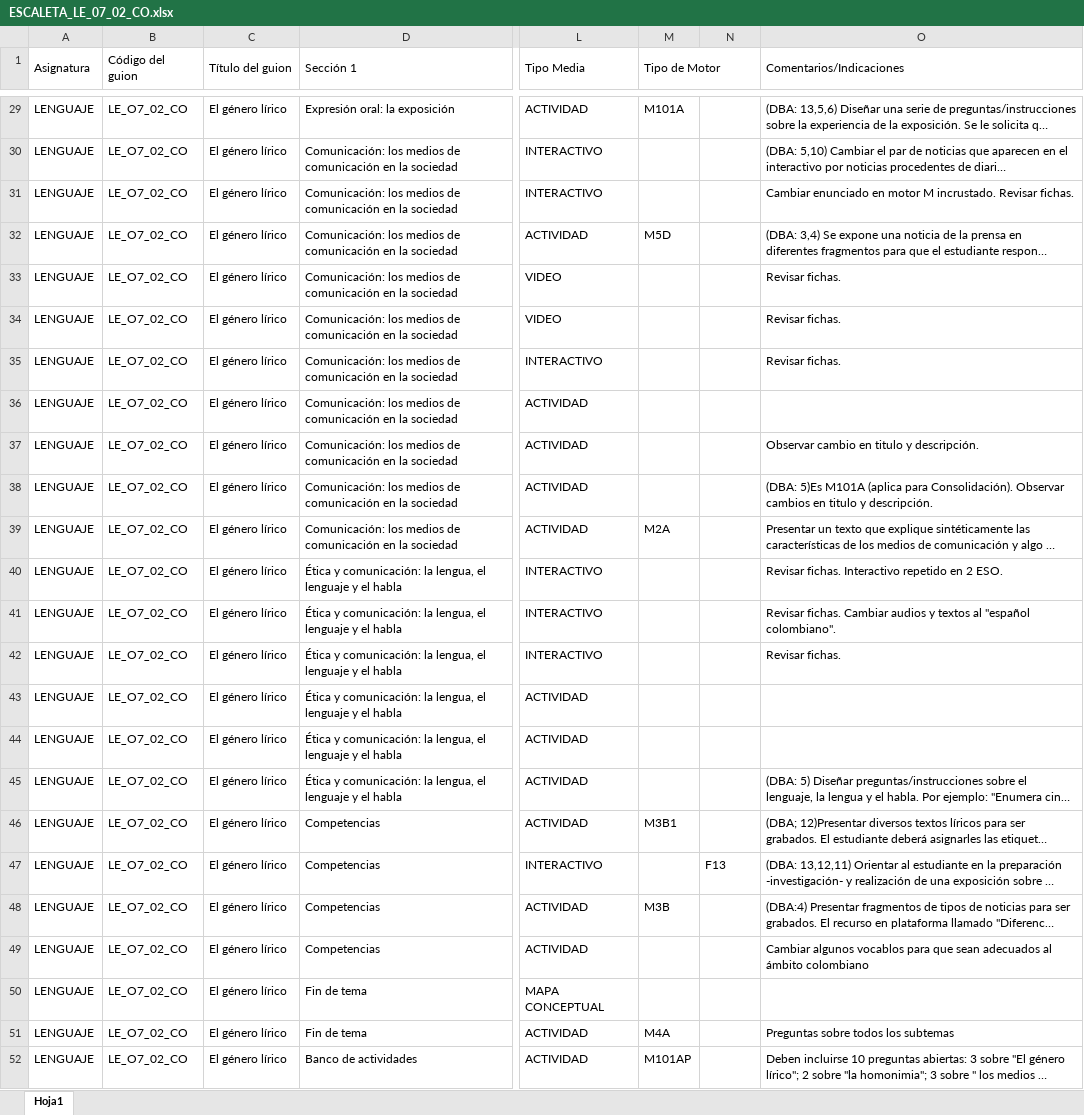
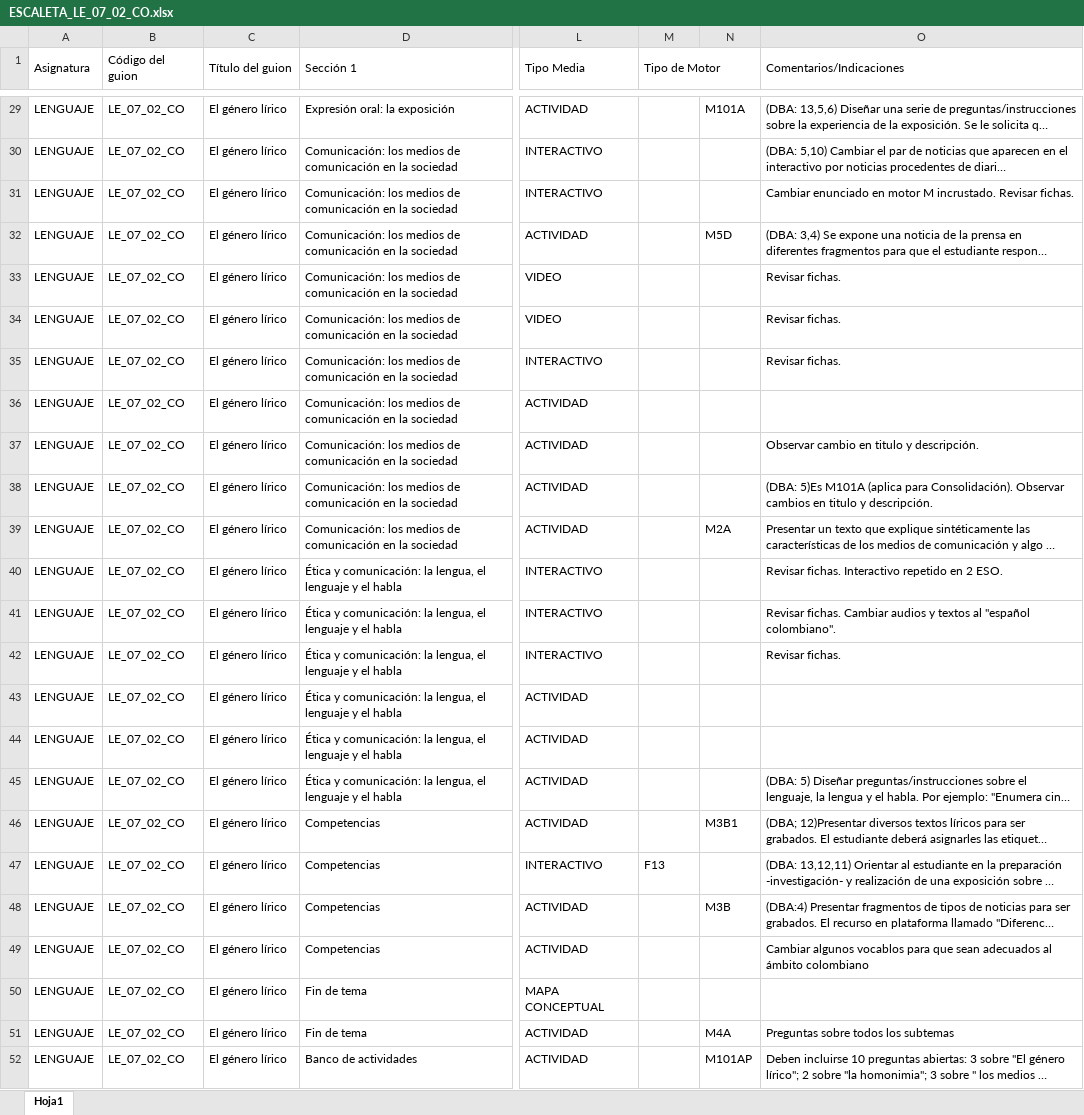
Before and after one commit to AulaPlanetaColombia/Lenguaje, an Excel workbook: fuentes/contenidos/grado07/guion02/ESCALETA_LE_07_02_CO.xlsx, sheet Hoja1, drawn as a sheet; only a part is shown, gaps mark what is left out; long unchanged cells end in …; values as stored, in another font and other column widths than the file's, no cell formats; the diff covers the shown part only; the diff names each change by its address in the sheet, - before the commit and + after, or states it on an @@ line.

```diff
--- a/fuentes/contenidos/grado07/guion02/ESCALETA_LE_07_02_CO.xlsx (sheet Hoja1)
+++ b/fuentes/contenidos/grado07/guion02/ESCALETA_LE_07_02_CO.xlsx (sheet Hoja1)
-B29:B52 (Código del guion): LE_O7_02_CO
+B29:B52 (Código del guion): LE_07_02_CO
-M29 (Tipo de Motor): M101A
+M29 (Tipo de Motor): (empty)
-N29: (empty)
+N29: M101A
-M32 (Tipo de Motor): M5D
+M32 (Tipo de Motor): (empty)
-N32: (empty)
+N32: M5D
-M39 (Tipo de Motor): M2A
+M39 (Tipo de Motor): (empty)
-N39: (empty)
+N39: M2A
-M46 (Tipo de Motor): M3B1
+M46 (Tipo de Motor): (empty)
-N46: (empty)
+N46: M3B1
-M47 (Tipo de Motor): (empty)
+M47 (Tipo de Motor): F13
-N47: F13
+N47: (empty)
-M48 (Tipo de Motor): M3B
+M48 (Tipo de Motor): (empty)
-N48: (empty)
+N48: M3B
-M51 (Tipo de Motor): M4A
+M51 (Tipo de Motor): (empty)
-N51: (empty)
+N51: M4A
-M52 (Tipo de Motor): M101AP
+M52 (Tipo de Motor): (empty)
-N52: (empty)
+N52: M101AP
```
Also changed, not shown: 1 added row, 1 removed row and 54 edited cells elsewhere in this sheet, cell formats, 1 other file.
